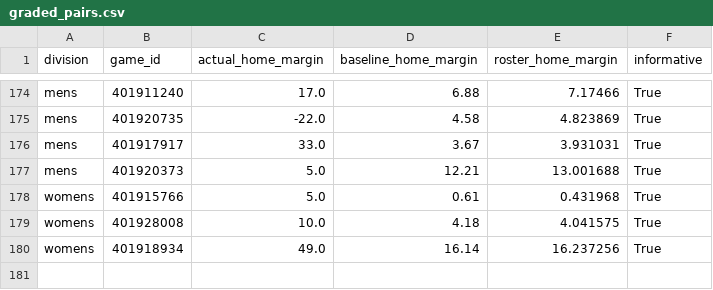
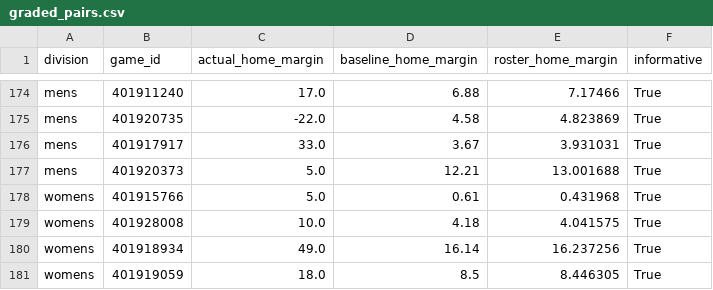
Before and after one commit to hcaver16-arch/college-basketball-ratings, a CSV file: data/preseason_research_v235/graded_pairs.csv, drawn as a sheet; only a part is shown, gaps mark what is left out.

```diff
--- a/data/preseason_research_v235/graded_pairs.csv
+++ b/data/preseason_research_v235/graded_pairs.csv
@@ -180 +180,2 @@ womens,401928008,10.0,4.18,4.041575,True
 womens,401918934,49.0,16.14,16.237256,True
+womens,401919059,18.0,8.5,8.446305,True
```
Also changed, not shown: data/preseason_research_v235/results.csv, 1 other file.
